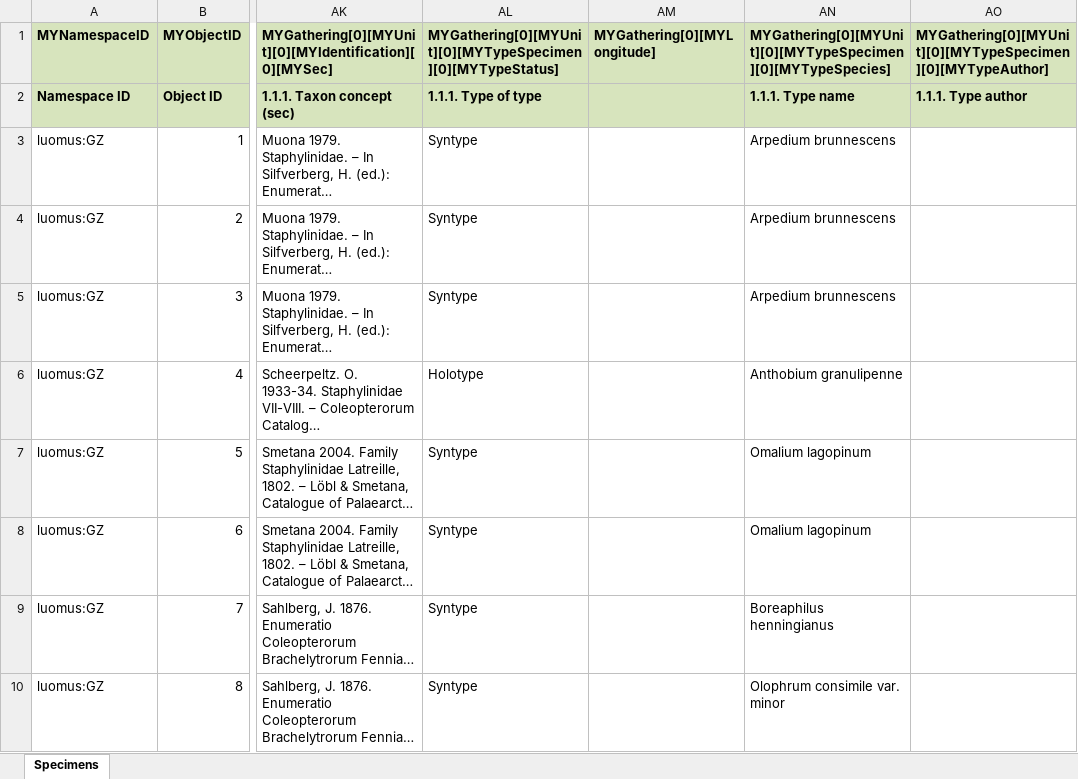
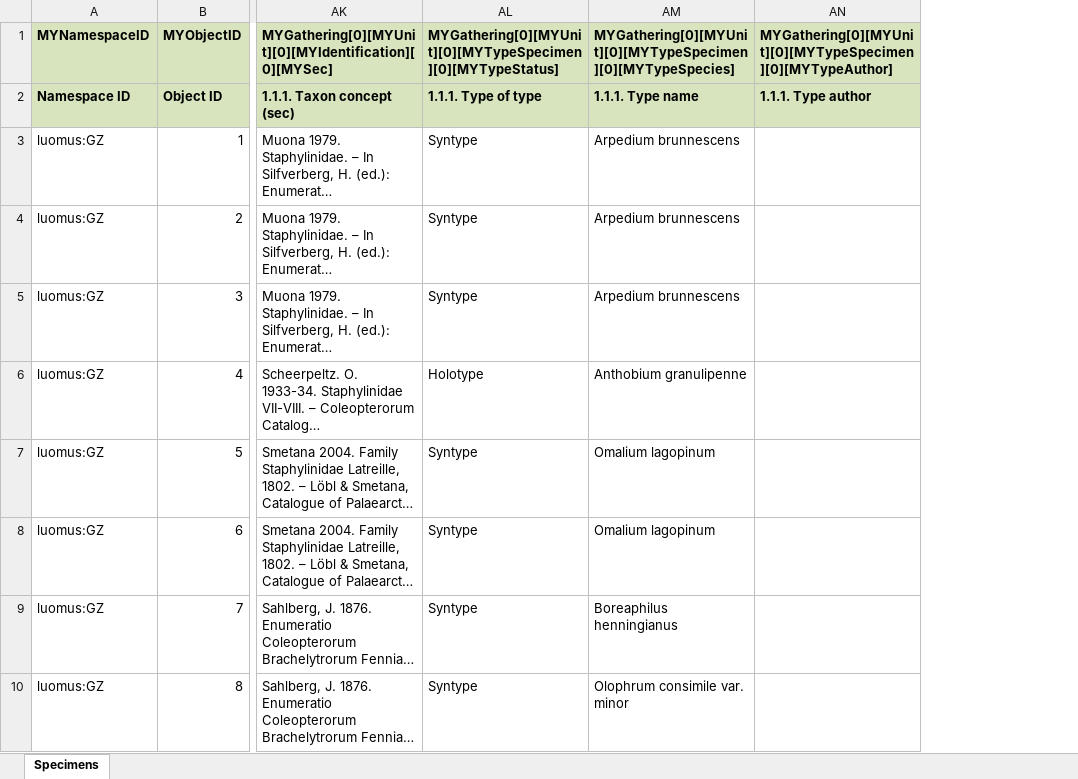
Before and after one commit to Psilopa/paikkain, an Excel workbook: testiaineisto/test3_Finland.xlsx, sheet Specimens, drawn as a sheet; only a part is shown, gaps mark what is left out; long unchanged cells end in …; values as stored, in another font and other column widths than the file's, no borders; the diff names each change by its address in the sheet, - before the commit and + after, or states it on an @@ line.

```diff
--- a/testiaineisto/test3_Finland.xlsx (sheet Specimens)
+++ b/testiaineisto/test3_Finland.xlsx (sheet Specimens)
-column AM, row 1: MYGathering[0][MYLongitude]
```
Also changed, not shown: 6 other files.
